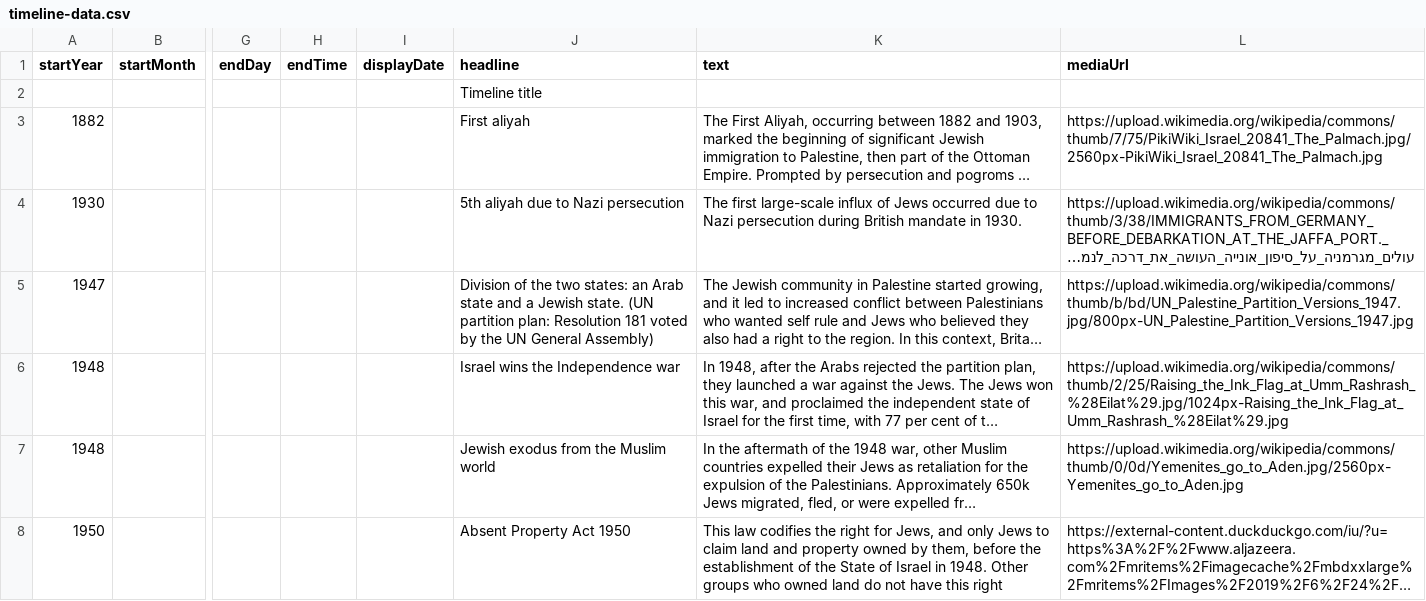
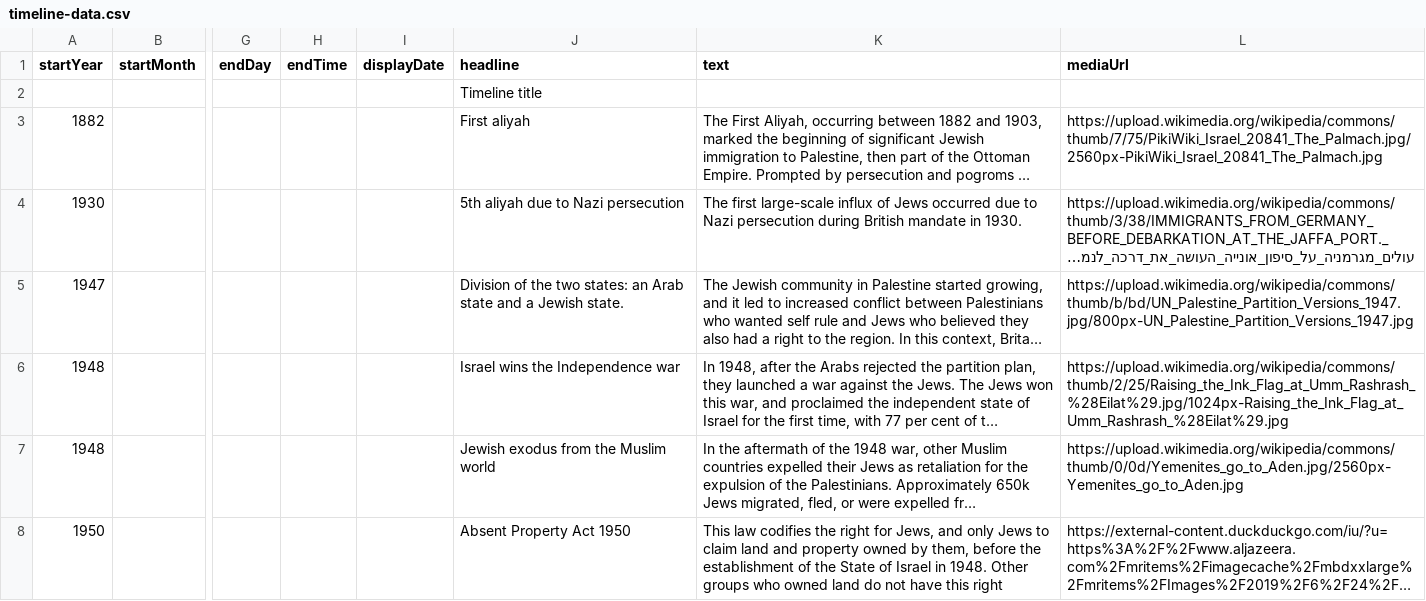
Before and after one commit to DeustoKom/MSGW24-timeline, a CSV file: docs/group Asterix/timeline-data.csv, drawn as a sheet; only a part is shown, gaps mark what is left out; long unchanged cells end in …; the diff names each change by its address in the sheet, - before the commit and + after, or states it on an @@ line.

Commit message:
Add files via upload

```diff
--- a/docs/group Asterix/timeline-data.csv
+++ b/docs/group Asterix/timeline-data.csv
-J5 (headline): …Jewish state. (UN partition plan: Resolution 181 voted by the UN General Assembly)
+J5 (headline): …Jewish state.
```
